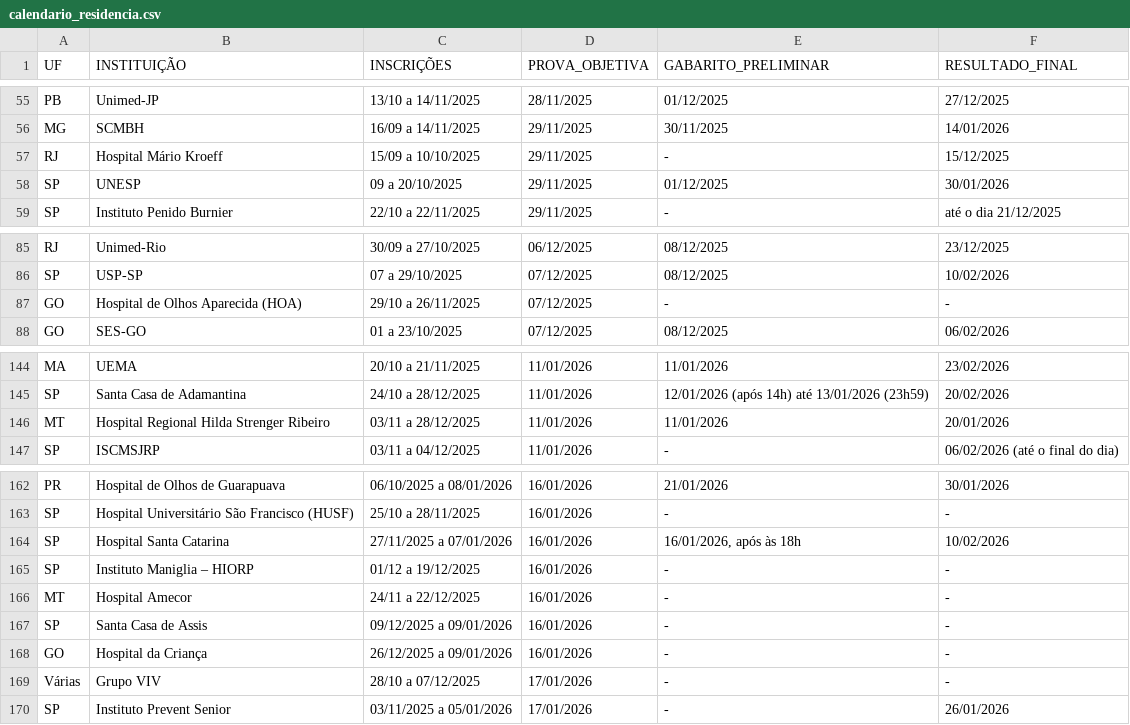
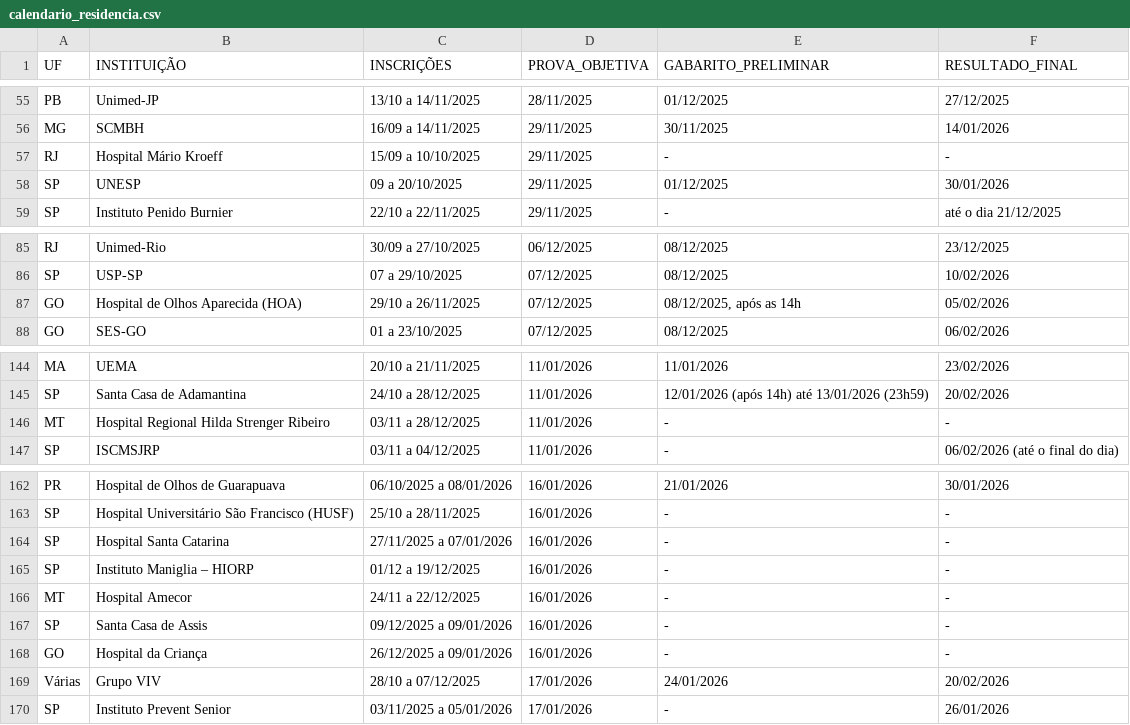
Before and after one commit to cadeteafya/calendario-provas, a CSV file: data/calendario_residencia.csv, drawn as a sheet; only a part is shown, gaps mark what is left out.

```diff
--- a/data/calendario_residencia.csv
+++ b/data/calendario_residencia.csv
@@ -56,3 +56,3 @@ PB,Unimed-JP,13/10 a 14/11/2025,28/11/2025,01/12/2025,27/12/2025
 MG,SCMBH,16/09 a 14/11/2025,29/11/2025,30/11/2025,14/01/2026
-RJ,Hospital Mário Kroeff,15/09 a 10/10/2025,29/11/2025,-,15/12/2025
+RJ,Hospital Mário Kroeff,15/09 a 10/10/2025,29/11/2025,-,-
 SP,UNESP,09 a 20/10/2025,29/11/2025,01/12/2025,30/01/2026
@@ -86,3 +86,3 @@ RJ,Unimed-Rio,30/09 a 27/10/2025,06/12/2025,08/12/2025,23/12/2025
 SP,USP-SP,07 a 29/10/2025,07/12/2025,08/12/2025,10/02/2026
-GO,Hospital de Olhos Aparecida (HOA),29/10 a 26/11/2025,07/12/2025,-,-
+GO,Hospital de Olhos Aparecida (HOA),29/10 a 26/11/2025,07/12/2025,"08/12/2025, após as 14h",05/02/2026
 GO,SES-GO,01 a 23/10/2025,07/12/2025,08/12/2025,06/02/2026
@@ -145,3 +145,3 @@ MA,UEMA,20/10 a 21/11/2025,11/01/2026,11/01/2026,23/02/2026
 SP,Santa Casa de Adamantina,24/10 a 28/12/2025,11/01/2026,12/01/2026 (após 14h) até 13/01/2026 (23h59),20/02/2026
-MT,Hospital Regional Hilda Strenger Ribeiro,03/11 a 28/12/2025,11/01/2026,11/01/2026,20/01/2026
+MT,Hospital Regional Hilda Strenger Ribeiro,03/11 a 28/12/2025,11/01/2026,-,-
 SP,ISCMSJRP,03/11 a 04/12/2025,11/01/2026,-,06/02/2026 (até o final do dia)
@@ -163,3 +163,3 @@ PR,Hospital de Olhos de Guarapuava,06/10/2025 a 08/01/2026,16/01/2026,21/01/2026
 SP,Hospital Universitário São Francisco (HUSF),25/10 a 28/11/2025,16/01/2026,-,-
-SP,Hospital Santa Catarina,27/11/2025 a 07/01/2026,16/01/2026,"16/01/2026, após às 18h",10/02/2026
+SP,Hospital Santa Catarina,27/11/2025 a 07/01/2026,16/01/2026,-,-
 SP,Instituto Maniglia – HIORP,01/12 a 19/12/2025,16/01/2026,-,-
@@ -168,3 +168,3 @@ SP,Santa Casa de Assis,09/12/2025 a 09/01/2026,16/01/2026,-,-
 GO,Hospital da Criança,26/12/2025 a 09/01/2026,16/01/2026,-,-
-Várias,Grupo VIV,28/10 a 07/12/2025,17/01/2026,-,-
+Várias,Grupo VIV,28/10 a 07/12/2025,17/01/2026,24/01/2026,20/02/2026
 SP,Instituto Prevent Senior,03/11/2025 a 05/01/2026,17/01/2026,-,26/01/2026
```
Also changed, not shown: 2 other files.
